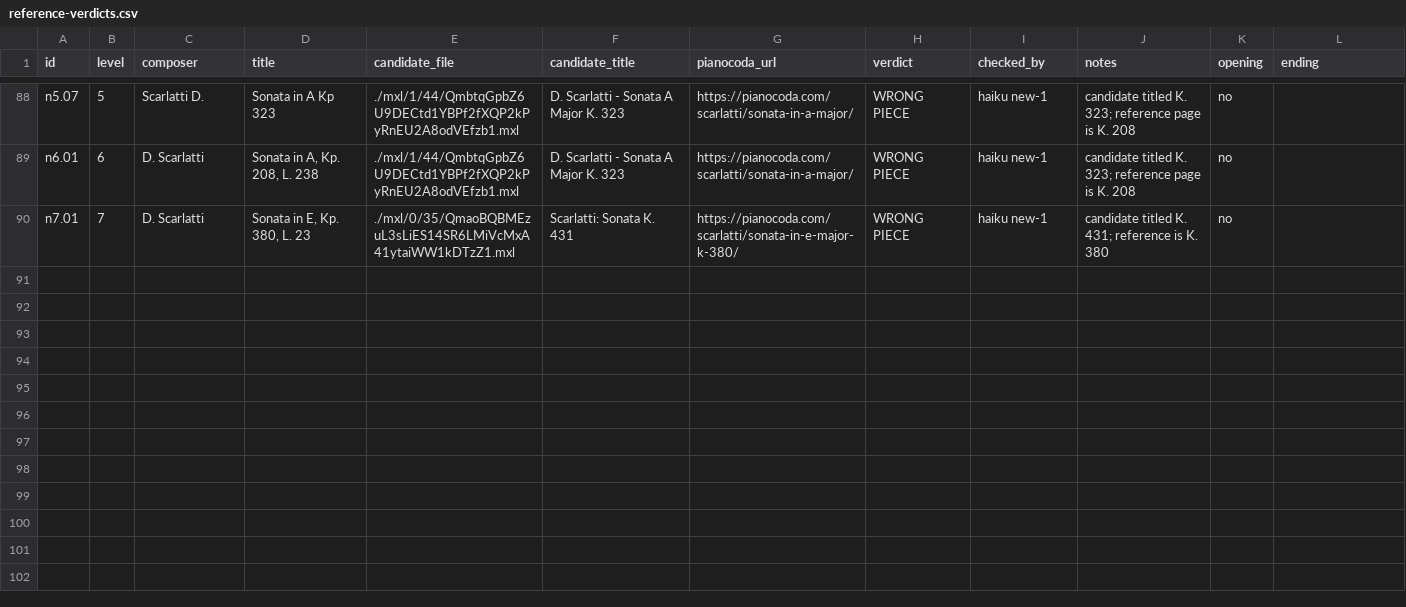
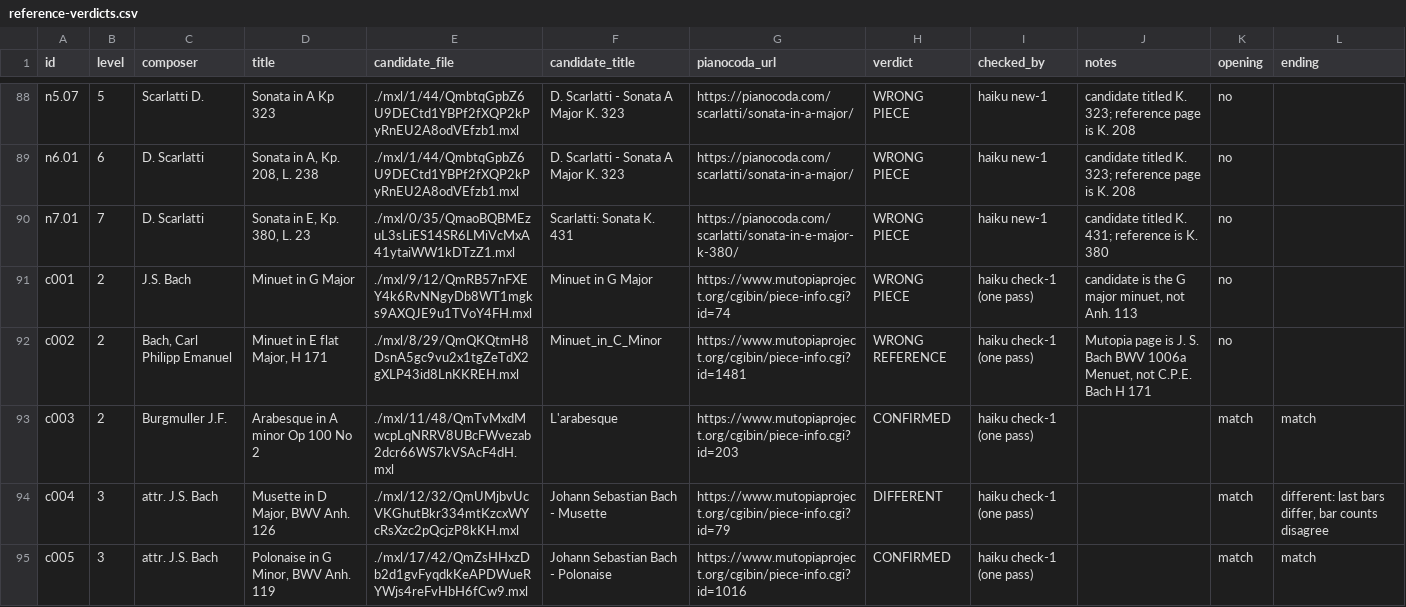
Before and after one commit to Rilay9/PianoProject, a CSV file: docs/pieces/review/reference-verdicts.csv, drawn as a sheet; only a part is shown, gaps mark what is left out; the diff covers the shown part only; the diff names each change by its address in the sheet, - before the commit and + after, or states it on an @@ line.

```diff
--- a/docs/pieces/review/reference-verdicts.csv
+++ b/docs/pieces/review/reference-verdicts.csv
+row 91: c001 | 2 | J.S. Bach | Minuet in G Major | ./mxl/9/12/QmRB57nFXEY4k6RvNNgyDb8WT1mgks9AXQJE9u1TVoY4FH.mxl | Minuet in G Major | https://www.mutopiaproject.org/cgibin/piece-info.cgi?id=74 | WRONG PIECE | haiku check-1 (one pass) | candidate is the G major minuet, not Anh. 113 | no
+row 92: c002 | 2 | Bach, Carl Philipp Emanuel | Minuet in E flat Major, H 171 | ./mxl/8/29/QmQKQtmH8DsnA5gc9vu2x1tgZeTdX2gXLP43id8LnKKREH.mxl | Minuet_in_C_Minor | https://www.mutopiaproject.org/cgibin/piece-info.cgi?id=1481 | WRONG REFERENCE | haiku check-1 (one pass) | Mutopia page is J. S. Bach BWV 1006a Menuet, not C.P.E. Bach H 171 | no
+row 93: c003 | 2 | Burgmuller J.F. | Arabesque in A minor Op 100 No 2 | ./mxl/11/48/QmTvMxdMwcpLqNRRV8UBcFWvezab2dcr66WS7kVSAcF4dH.mxl | L'arabesque | https://www.mutopiaproject.org/cgibin/piece-info.cgi?id=203 | CONFIRMED | haiku check-1 (one pass) |  | match | match
+row 94: c004 | 3 | attr. J.S. Bach | Musette in D Major, BWV Anh. 126 | ./mxl/12/32/QmUMjbvUcVKGhutBkr334mtKzcxWYcRsXzc2pQcjzP8kKH.mxl | Johann Sebastian Bach - Musette | https://www.mutopiaproject.org/cgibin/piece-info.cgi?id=79 | DIFFERENT | haiku check-1 (one pass) |  | match | different: last bars differ, bar counts disagree
+row 95: c005 | 3 | attr. J.S. Bach | Polonaise in G Minor, BWV Anh. 119 | ./mxl/17/42/QmZsHHxzDb2d1gvFyqdkKeAPDWueRYWjs4reFvHbH6fCw9.mxl | Johann Sebastian Bach - Polonaise | https://www.mutopiaproject.org/cgibin/piece-info.cgi?id=1016 | CONFIRMED | haiku check-1 (one pass) |  | match | match
```
Also changed, not shown: 5 added rows and 8 edited cells elsewhere in this file, 1 other file.
